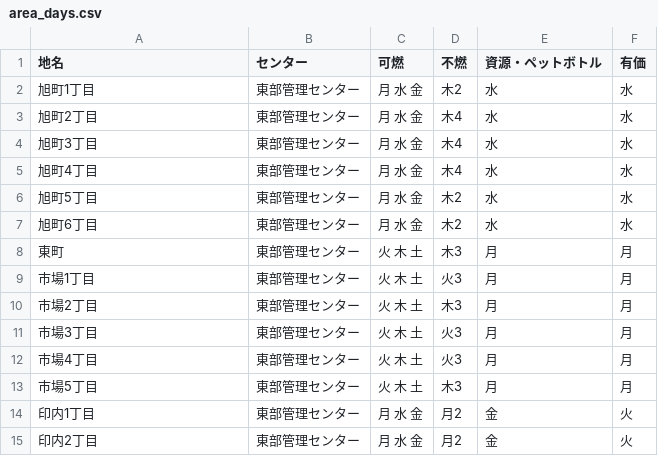
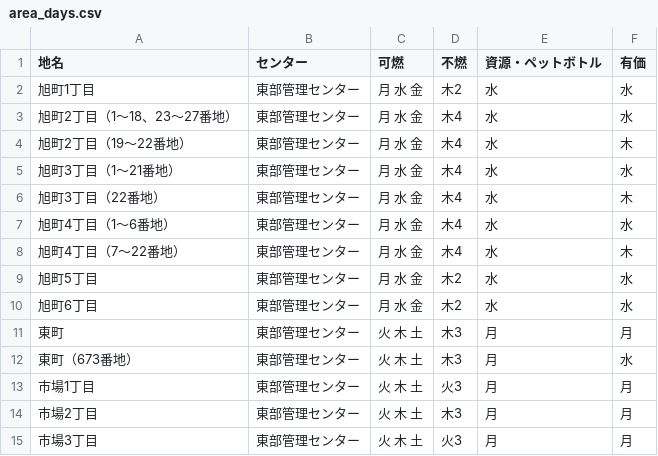
Before and after one commit to funabashi-city/5374, a CSV file: data/area_days.csv, drawn as a sheet; only a part is shown; the shorter side is filled out with more unchanged rows.

Commit message:
Update area_days.csv

```diff
--- a/data/area_days.csv
+++ b/data/area_days.csv
@@ -2,5 +2,8 @@
 旭町1丁目,東部管理センター,月 水 金,木2,水,水
-旭町2丁目,東部管理センター,月 水 金,木4,水,水
-旭町3丁目,東部管理センター,月 水 金,木4,水,水
-旭町4丁目,東部管理センター,月 水 金,木4,水,水
+旭町2丁目（1～18、23～27番地）,東部管理センター,月 水 金,木4,水,水
+旭町2丁目（19～22番地）,東部管理センター,月 水 金,木4,水,木
+旭町3丁目（1～21番地）,東部管理センター,月 水 金,木4,水,水
+旭町3丁目（22番地）,東部管理センター,月 水 金,木4,水,木
+旭町4丁目（1～6番地）,東部管理センター,月 水 金,木4,水,水
+旭町4丁目（7～22番地）,東部管理センター,月 水 金,木4,水,木
 旭町5丁目,東部管理センター,月 水 金,木2,水,水
@@ -8,2 +11,3 @@
 東町,東部管理センター,火 木 土,木3,月,月
+東町（673番地）,東部管理センター,火 木 土,木3,月,水
 市場1丁目,東部管理センター,火 木 土,火3,月,月
```
